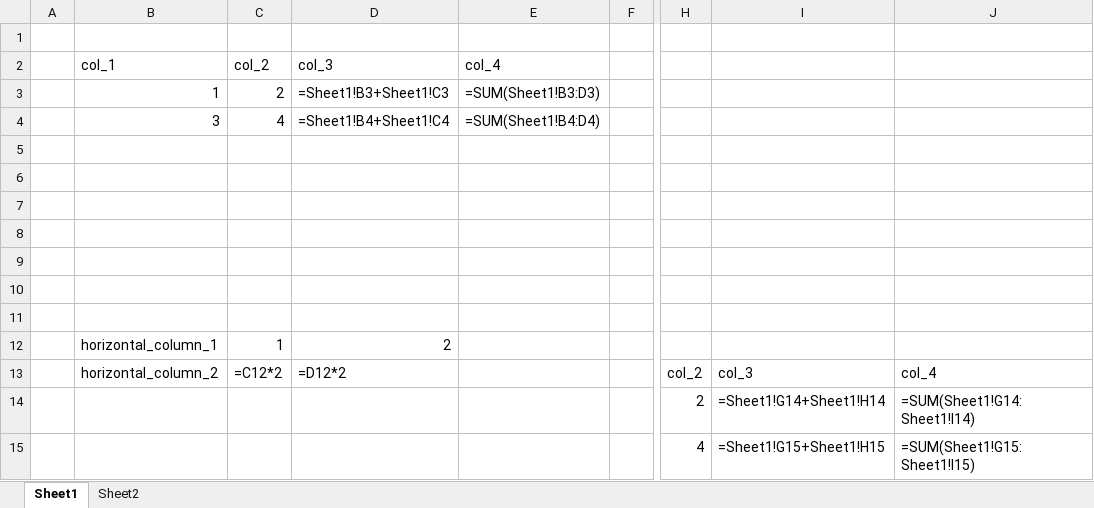
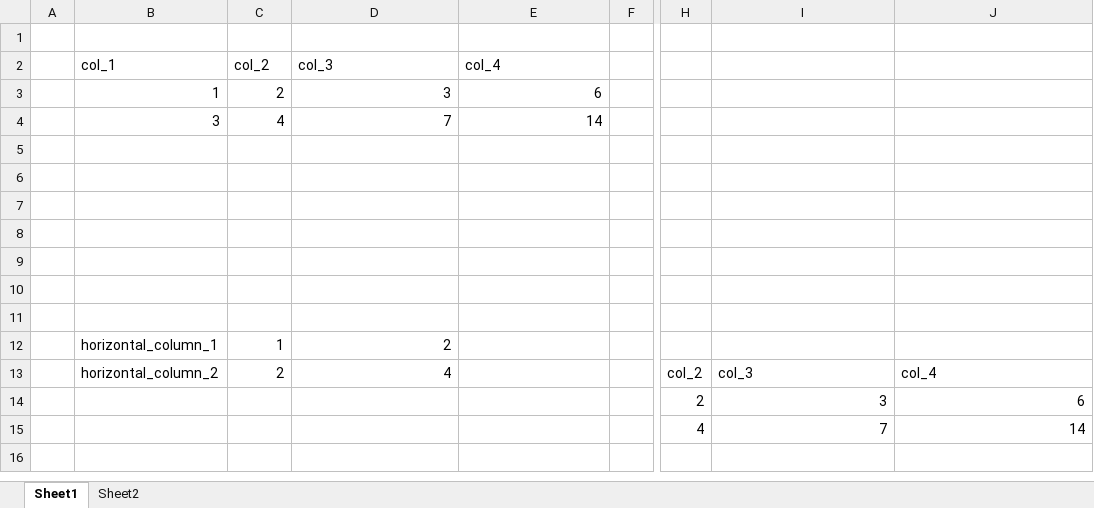
Before and after one commit to Oxford-Data-Processes/excel-2-python, an Excel workbook: data/excel_files_reduced_clean/test_excel_1_reduced_clean.xlsx, sheet Sheet1, drawn as a sheet; only a part is shown, gaps mark what is left out; values as stored, in another font and other column widths than the file's, no borders; formulas without a stored value are shown as written; the diff names each change by its address in the sheet, - before the commit and + after, or states it on an @@ line.

Commit message:
Excels are equivalent

```diff
--- a/data/excel_files_reduced_clean/test_excel_1_reduced_clean.xlsx (sheet Sheet1)
+++ b/data/excel_files_reduced_clean/test_excel_1_reduced_clean.xlsx (sheet Sheet1)
-D3 (col_3): =Sheet1!B3+Sheet1!C3
+D3 (col_3): 3
-E3 (col_4): =SUM(Sheet1!B3:D3)
+E3 (col_4): 6
-D4 (col_3): =Sheet1!B4+Sheet1!C4
+D4 (col_3): 7
-E4 (col_4): =SUM(Sheet1!B4:D4)
+E4 (col_4): 14
-C13 (col_2): =C12*2
+C13 (col_2): 2
-D13 (col_3): =D12*2
+D13 (col_3): 4
-I14: =Sheet1!G14+Sheet1!H14
+I14: 3
-J14: =SUM(Sheet1!G14:Sheet1!I14)
+J14: 6
-I15: =Sheet1!G15+Sheet1!H15
+I15: 7
-J15: =SUM(Sheet1!G15:Sheet1!I15)
+J15: 14
```
Also changed, not shown: sheet Sheet2, 7 other files.
